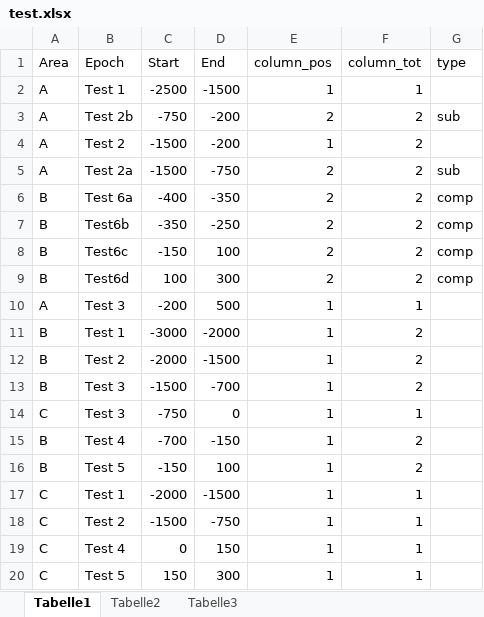
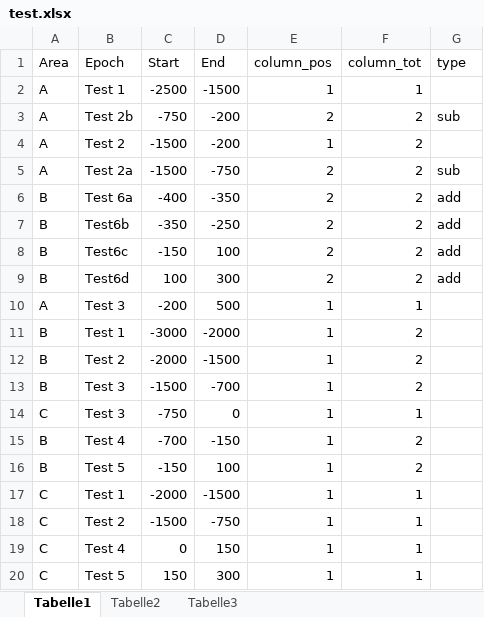
Before and after one commit to archaeothommy/chronochrt, an Excel workbook: test.xlsx, sheet Tabelle1, drawn as a sheet; values as stored, in another font and other column widths than the file's, no borders; the diff names each change by its address in the sheet, - before the commit and + after, or states it on an @@ line.

```diff
--- a/test.xlsx (sheet Tabelle1)
+++ b/test.xlsx (sheet Tabelle1)
-G6:G9 (type): comp
+G6:G9 (type): add
```
Also changed, not shown: 1 other file.
